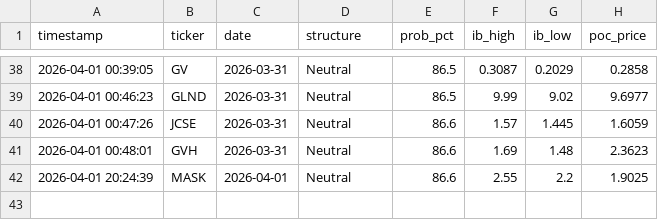
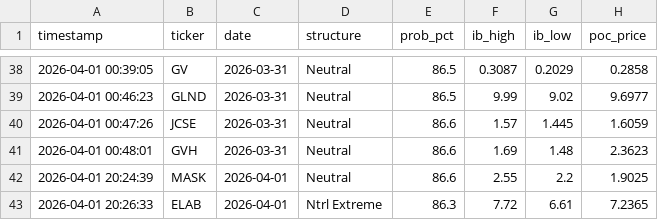
Before and after one commit to rickeybev3-afk/edgeiq, a CSV file: high_conviction_log.csv, drawn as a sheet; only a part is shown, gaps mark what is left out; the diff names each change by its address in the sheet, - before the commit and + after, or states it on an @@ line.

```diff
--- a/high_conviction_log.csv
+++ b/high_conviction_log.csv
+row 43: 2026-04-01 20:26:33 | ELAB | 2026-04-01 | Ntrl Extreme | 86.3 | 7.72 | 6.61 | 7.2365
```
Also changed, not shown: accuracy_tracker.csv.
